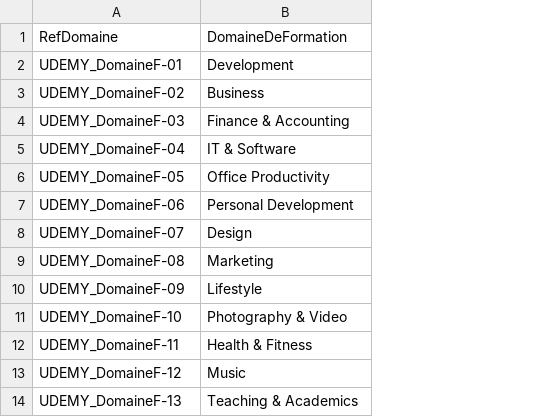
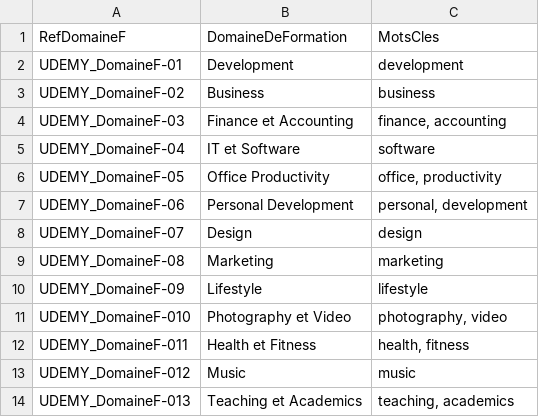
Before and after one commit to lachkar98/bigforma, a CSV file: Données/UDEMY/CSV/udemy_domaine_formation.csv, drawn as a sheet; the diff names each change by its address in the sheet, - before the commit and + after, or states it on an @@ line.

```diff
--- a/Données/UDEMY/CSV/udemy_domaine_formation.csv
+++ b/Données/UDEMY/CSV/udemy_domaine_formation.csv
+column C, rows 1-14: MotsCles | development | business | finance, accounting | software | office, productivity | personal, development | design | marketing | lifestyle | photography, video | health, fitness | music | teaching, academics
-A1: RefDomaine
+A1: RefDomaineF
-B4: Finance & Accounting
+B4: Finance et Accounting
-B5: IT & Software
+B5: IT et Software
-A11: UDEMY_DomaineF-10
+A11: UDEMY_DomaineF-010
-B11: Photography & Video
+B11: Photography et Video
-A12: UDEMY_DomaineF-11
+A12: UDEMY_DomaineF-011
-B12: Health & Fitness
+B12: Health et Fitness
-A13: UDEMY_DomaineF-12
+A13: UDEMY_DomaineF-012
-A14: UDEMY_DomaineF-13
+A14: UDEMY_DomaineF-013
-B14: Teaching & Academics
+B14: Teaching et Academics
```
Also changed, not shown: Données/UDEMY/CSV/udemy_sous_domaine_formation.csv, 1 other file.
